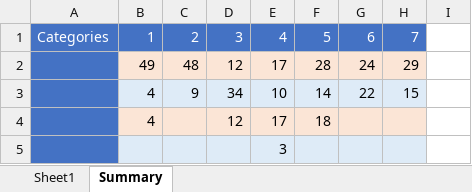
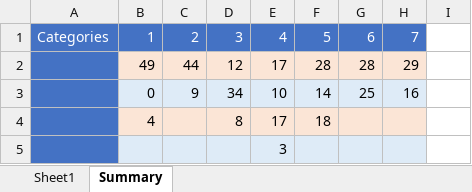
Before and after one commit to prateek1verma/genedrive, an Excel workbook: literature_database/literature_database.xlsx, sheet Summary, drawn as a sheet; only a part is shown; values as stored, in another font and other column widths than the file's, no borders; charts and pictures not drawn; the diff names each change by its address in the sheet, - before the commit and + after, or states it on an @@ line.

```diff
--- a/literature_database/literature_database.xlsx (sheet Summary)
+++ b/literature_database/literature_database.xlsx (sheet Summary)
-C2: 48
+C2: 44
-G2: 24
+G2: 28
-B3: 4
+B3: 0
-G3: 22
+G3: 25
-H3: 15
+H3: 16
-D4: 12
+D4: 8
```
Also changed, not shown: sheet Sheet1, formulas that keep their value, charts or pictures.
